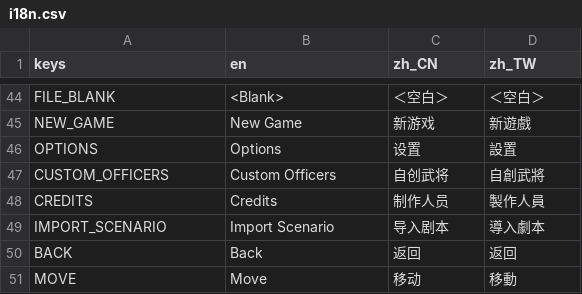
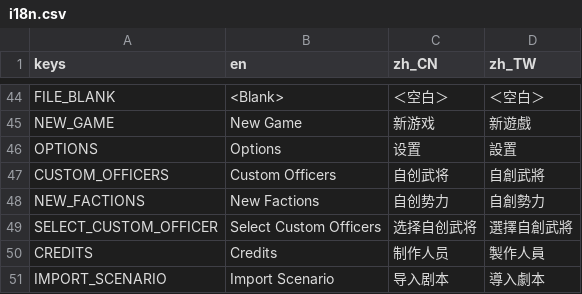
Before and after one commit to luiges90/ZHSAN3, a CSV file: i18n/i18n.csv, drawn as a sheet; only a part is shown, gaps mark what is left out; the shorter side is filled out with more unchanged rows; the diff names each change by its address in the sheet, - before the commit and + after, or states it on an @@ line.

Commit message:
select custom officer in scenario selection

```diff
--- a/i18n/i18n.csv
+++ b/i18n/i18n.csv
+row 48: NEW_FACTIONS | New Factions | 自创势力 | 自創勢力
+row 49: SELECT_CUSTOM_OFFICER | Select Custom Officers | 选择自创武将 | 選擇自創武將
```
Also changed, not shown: 11 other files.
